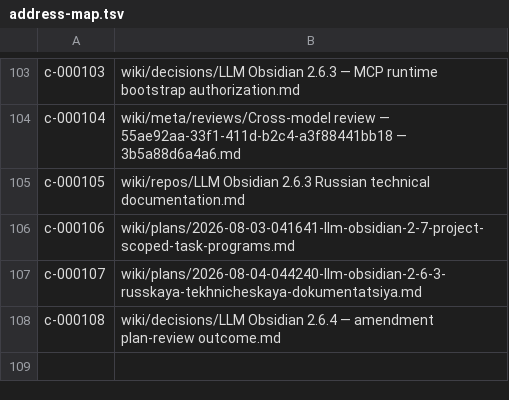
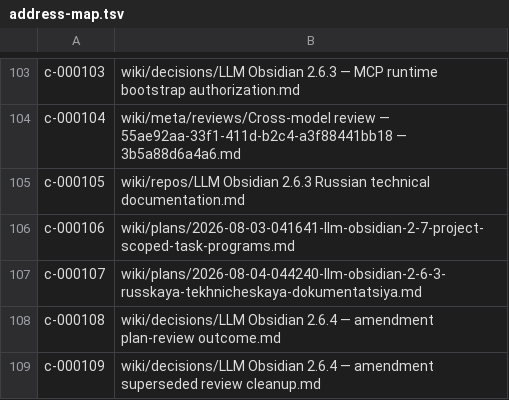
Before and after one commit to zerg-su/llm-obsidian, a TSV file: .vault-meta/address-map.tsv, drawn as a sheet; only a part is shown, gaps mark what is left out; the diff names each change by its address in the sheet, - before the commit and + after, or states it on an @@ line.

Commit message:
docs: make harness own review lifecycle

```diff
--- a/.vault-meta/address-map.tsv
+++ b/.vault-meta/address-map.tsv
+row 109: c-000109 | wiki/decisions/LLM Obsidian 2.6.4 — amendment superseded review cleanup.md
```
Also changed, not shown: 9 other files.
